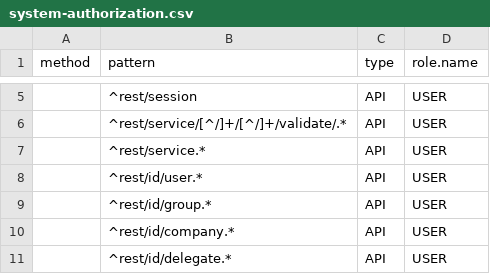
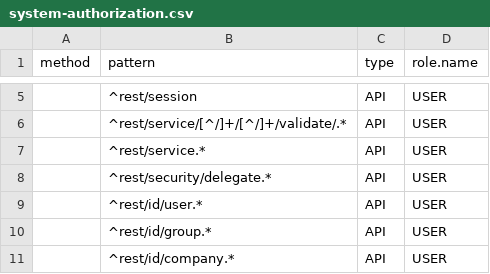
Before and after one commit to ligoj/ligoj, a CSV file: app-api/src/main/resources/csv/system-authorization.csv, drawn as a sheet; only a part is shown, gaps mark what is left out; the shorter side is filled out with more unchanged rows.

Commit message:
Add delegate access to USER role by default

```diff
--- a/app-api/src/main/resources/csv/system-authorization.csv
+++ b/app-api/src/main/resources/csv/system-authorization.csv
@@ -7,2 +7,3 @@ method;pattern;type;role.name
    ;^rest/service.*;API;USER
+   ;^rest/security/delegate.*;API;USER
    ;^rest/id/user.*;API;USER
```
